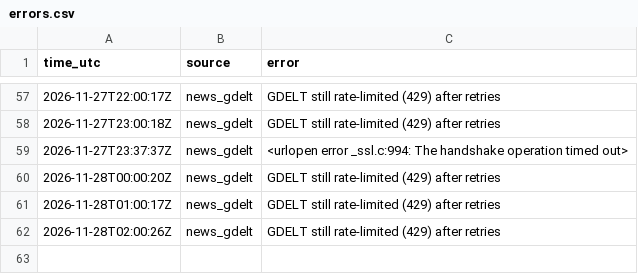
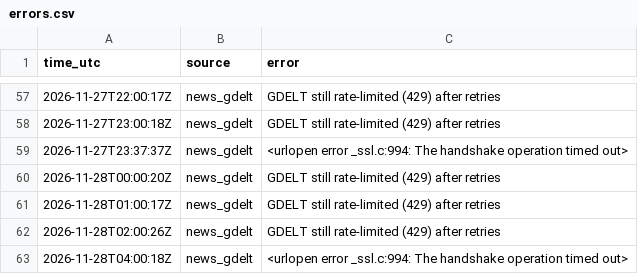
Before and after one commit to JonHagwood/crypto-data, a CSV file: data/errors.csv, drawn as a sheet; only a part is shown, gaps mark what is left out; the diff names each change by its address in the sheet, - before the commit and + after, or states it on an @@ line.

```diff
--- a/data/errors.csv
+++ b/data/errors.csv
+row 63: 2026-11-28T04:00:18Z | news_gdelt | <urlopen error _ssl.c:994: The handshake operation timed out>
```
Also changed, not shown: data/deribit_btc.csv, data/fear_greed.csv, 4 other files.
